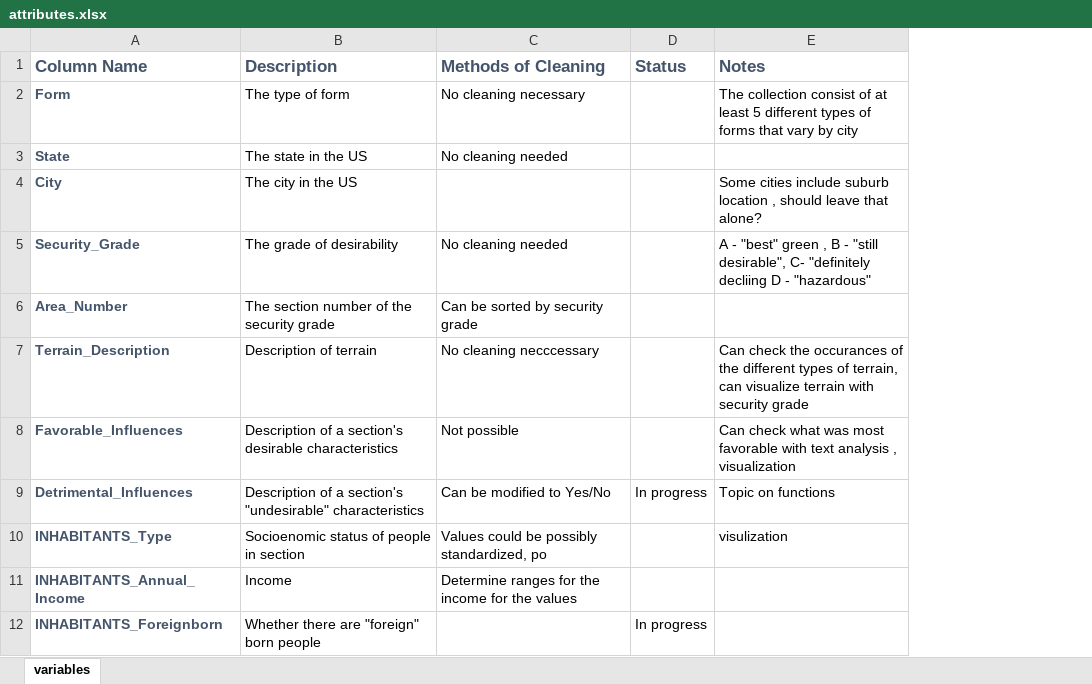
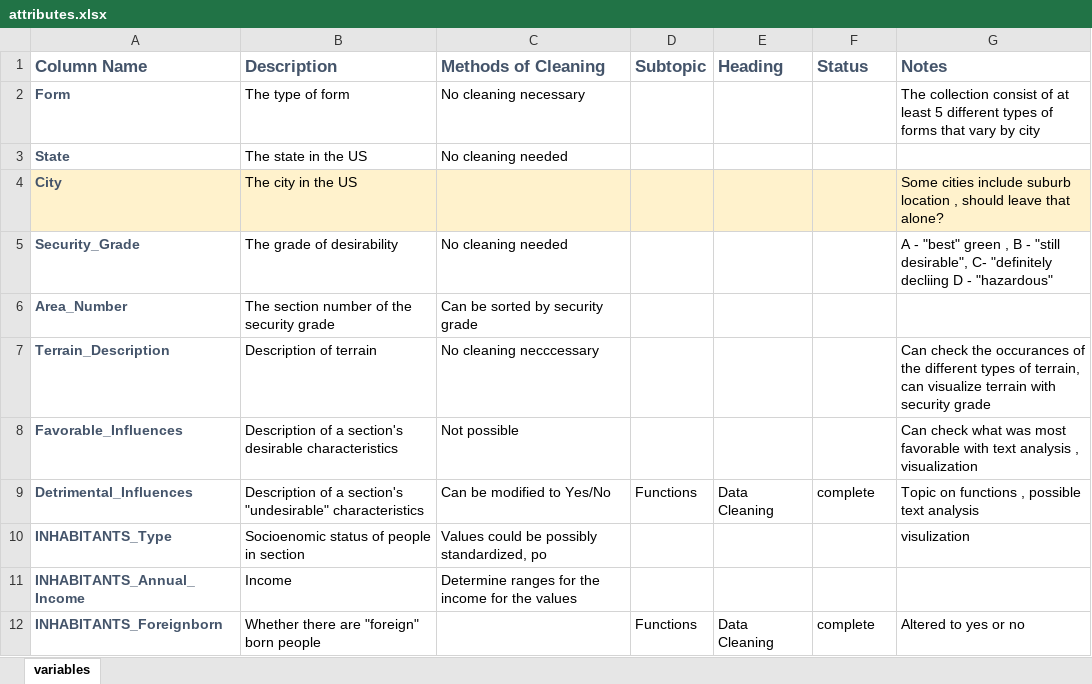
Before and after one commit to umd-cases/dcic_baltimore-notebook, an Excel workbook: baltimore_redlining_notebook/notes/attributes.xlsx, sheet variables, drawn as a sheet; only a part is shown; values as stored, in another font and other column widths than the file's, no borders; addresses are those after the commit; the diff covers the shown part only; the diff names each change by its address in the sheet, - before the commit and + after, or states it on an @@ line.

```diff
--- a/baltimore_redlining_notebook/notes/attributes.xlsx (sheet variables)
+++ b/baltimore_redlining_notebook/notes/attributes.xlsx (sheet variables)
+column D (Subtopic), rows 9-12: Functions |  |  | Functions
+column E (Heading), rows 9-12: Data Cleaning |  |  | Data Cleaning
-A4:C4 fill: none
+A4:C4 fill: #FFF2CC
-F4:G4 fill: none
+F4:G4 fill: #FFF2CC
-F9 (Status): In progress
+F9 (Status): complete
-G9 (Notes): Topic on functions
+G9 (Notes): Topic on functions , possible text analysis
-F12 (Status): In progress
+F12 (Status): complete
-G12 (Notes): (empty)
+G12 (Notes): Altered to yes or no
```
Also changed, not shown: 29 edited cells and cell formats elsewhere in this sheet, 1 other file.
